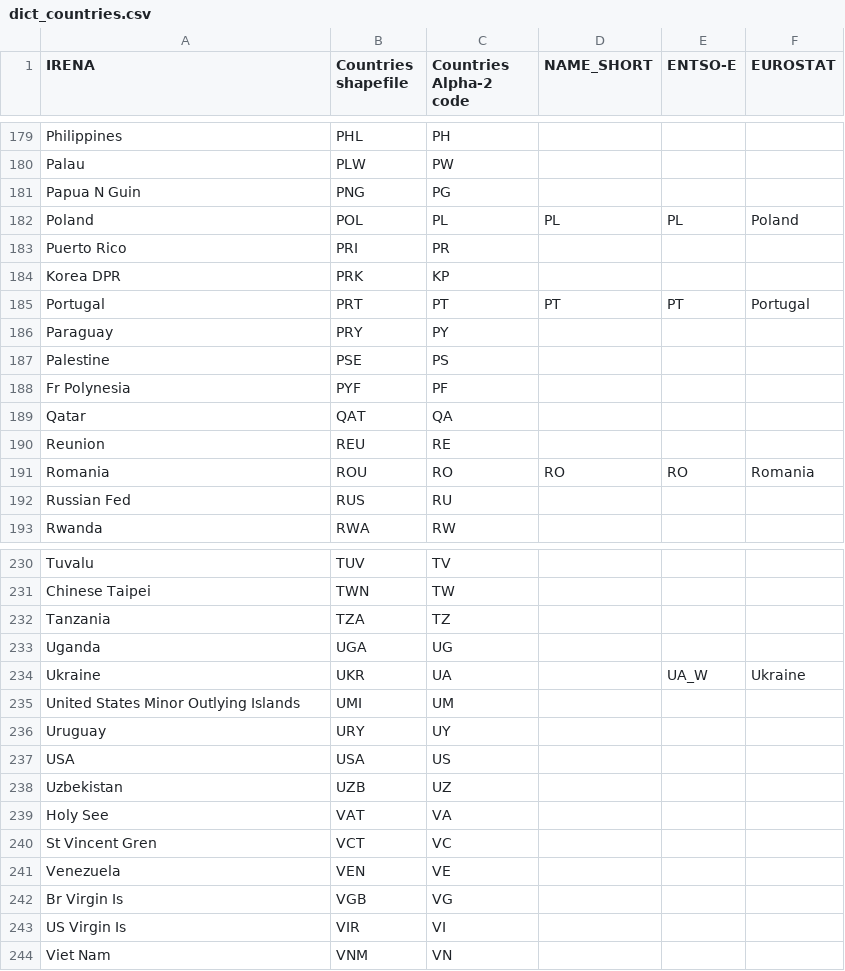
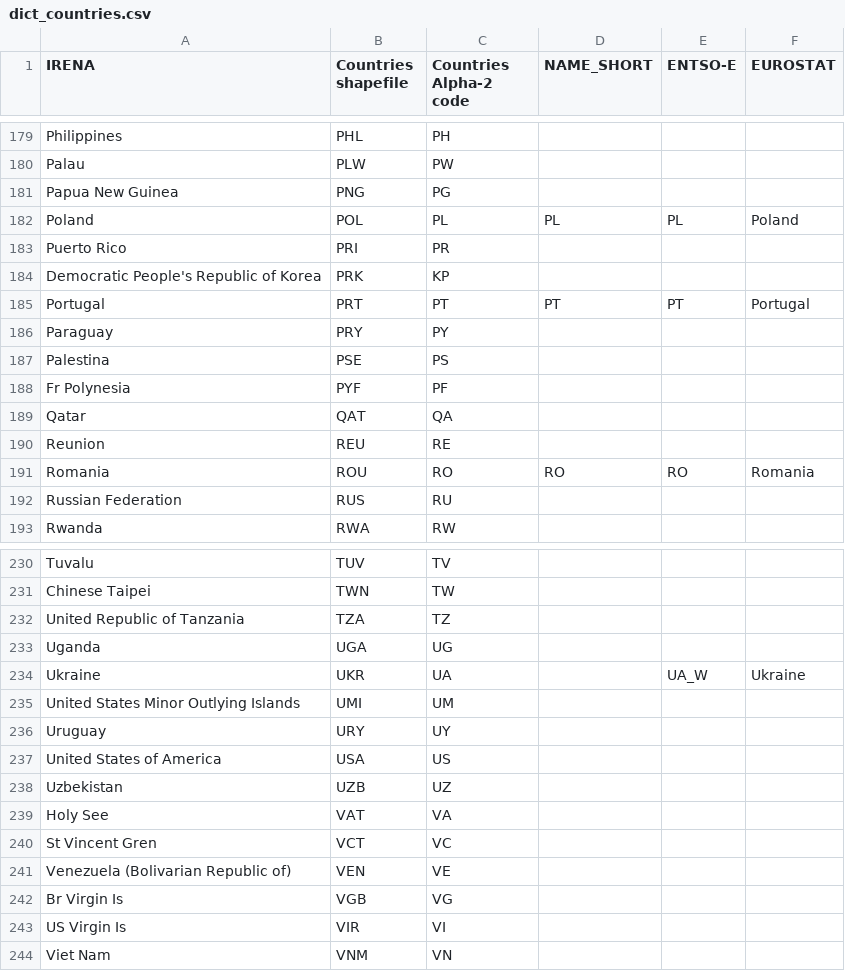
Before and after one commit to tum-ens/pyGRETA, a CSV file: assumptions/dict_countries.csv, drawn as a sheet; only a part is shown, gaps mark what is left out; the diff covers the shown part only.

```diff
--- a/assumptions/dict_countries.csv
+++ b/assumptions/dict_countries.csv
@@ -180,9 +180,9 @@ Philippines;PHL;PH;;;
 Palau;PLW;PW;;;
-Papua N Guin;PNG;PG;;;
+Papua New Guinea;PNG;PG;;;
 Poland;POL;PL;PL;PL;Poland
 Puerto Rico;PRI;PR;;;
-Korea DPR;PRK;KP;;;
+Democratic People's Republic of Korea;PRK;KP;;;
 Portugal;PRT;PT;PT;PT;Portugal
 Paraguay;PRY;PY;;;
-Palestine;PSE;PS;;;
+Palestina;PSE;PS;;;
 Fr Polynesia;PYF;PF;;;
@@ -191,3 +191,3 @@ Reunion;REU;RE;;;
 Romania;ROU;RO;RO;RO;Romania
-Russian Fed;RUS;RU;;;
+Russian Federation;RUS;RU;;;
 Rwanda;RWA;RW;;;
@@ -231,3 +231,3 @@ Tuvalu;TUV;TV;;;
 Chinese Taipei;TWN;TW;;;
-Tanzania;TZA;TZ;;;
+United Republic of Tanzania;TZA;TZ;;;
 Uganda;UGA;UG;;;
@@ -236,3 +236,3 @@ United States Minor Outlying Islands;UMI;UM;;;
 Uruguay;URY;UY;;;
-USA;USA;US;;;
+United States of America;USA;US;;;
 Uzbekistan;UZB;UZ;;;
@@ -240,3 +240,3 @@ Holy See;VAT;VA;;;
 St Vincent Gren;VCT;VC;;;
-Venezuela;VEN;VE;;;
+Venezuela (Bolivarian Republic of);VEN;VE;;;
 Br Virgin Is;VGB;VG;;;
```
Also changed, not shown: 17 edited cells elsewhere in this file, 9 other files.
